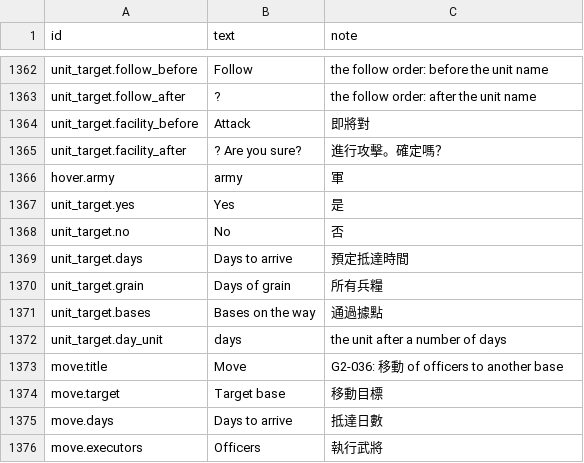
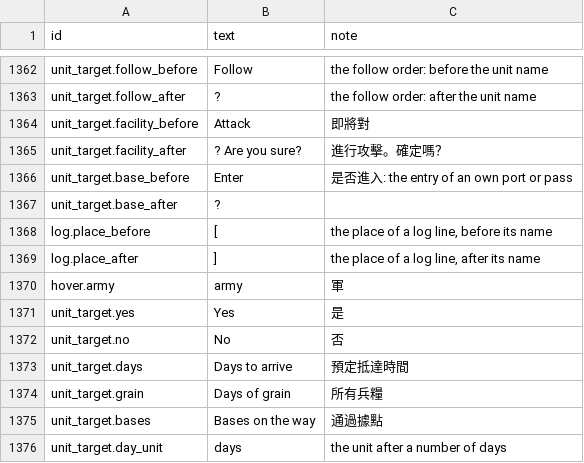
Before and after one commit to yksi7417/sanguodream, a TSV file: data/placeholder/text/en.tsv, drawn as a sheet; only a part is shown, gaps mark what is left out; the shorter side is filled out with more unchanged rows; the diff names each change by its address in the sheet, - before the commit and + after, or states it on an @@ line.

```diff
--- a/data/placeholder/text/en.tsv
+++ b/data/placeholder/text/en.tsv
+row 1366: unit_target.base_before | Enter | 是否進入: the entry of an own port or pass
+row 1367: unit_target.base_after | ?
+row 1368: log.place_before | [ | the place of a log line, before its name
+row 1369: log.place_after | ] | the place of a log line, after its name
```
Also changed, not shown: data/placeholder/text/zh-TW.tsv, 19 other files.
